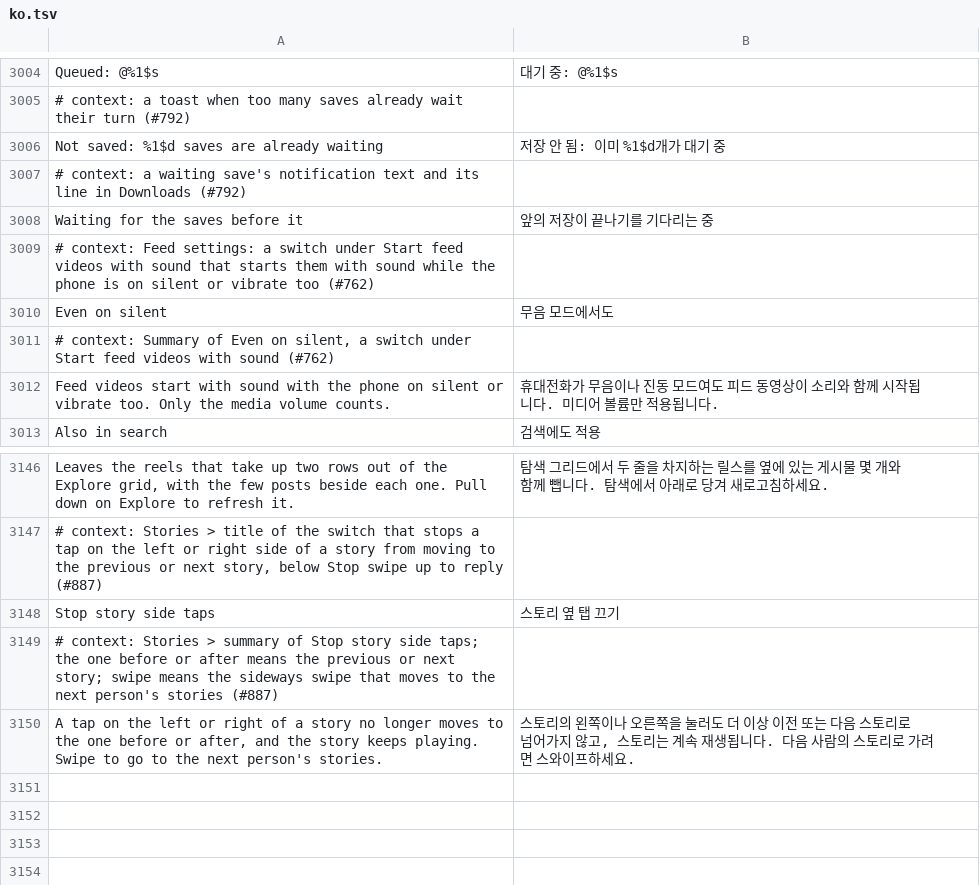
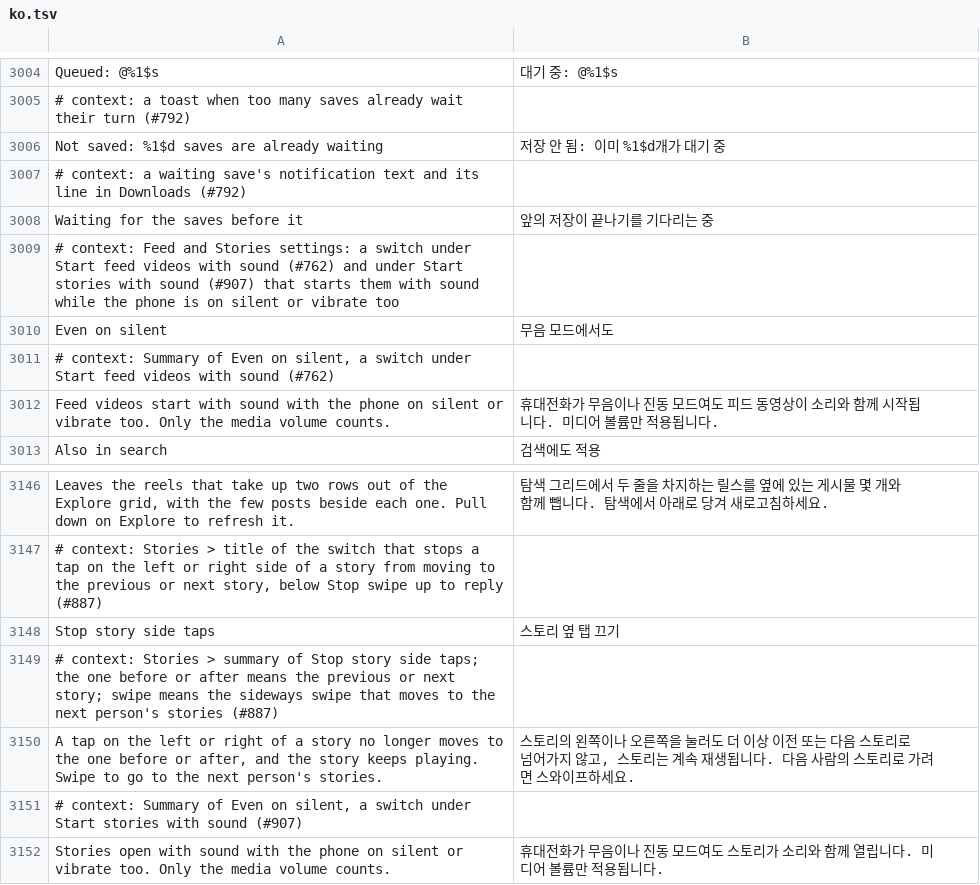
Before and after one commit to SysAdminDoc/HushGram, a TSV file: extensions/shared/library/src/main/l10n/ko.tsv, drawn as a sheet; only a part is shown, gaps mark what is left out.

```diff
--- a/extensions/shared/library/src/main/l10n/ko.tsv
+++ b/extensions/shared/library/src/main/l10n/ko.tsv
@@ -3008,3 +3008,3 @@ Not saved: %1$d saves are already waiting	저장 안 됨: 이미 %1$d개가 대
 Waiting for the saves before it	앞의 저장이 끝나기를 기다리는 중
-# context: Feed settings: a switch under Start feed videos with sound that starts them with sound while the phone is on silent or vibrate too (#762)
+# context: Feed and Stories settings: a switch under Start feed videos with sound (#762) and under Start stories with sound (#907) that starts them with sound while the phone is on silent or vibrate too
 Even on silent	무음 모드에서도
@@ -3150 +3150,3 @@ Stop story side taps	스토리 옆 탭 끄기
 A tap on the left or right of a story no longer moves to the one before or after, and the story keeps playing. Swipe to go to the next person's stories.	스토리의 왼쪽이나 오른쪽을 눌러도 더 이상 이전 또는 다음 스토리로 넘어가지 않고, 스토리는 계속 재생됩니다. 다음 사람의 스토리로 가려면 스와이프하세요.
+# context: Summary of Even on silent, a switch under Start stories with sound (#907)
+Stories open with sound with the phone on silent or vibrate too. Only the media volume counts.	휴대전화가 무음이나 진동 모드여도 스토리가 소리와 함께 열립니다. 미디어 볼륨만 적용됩니다.
```
Also changed, not shown: extensions/shared/library/src/main/l10n/ar.tsv, extensions/shared/library/src/main/l10n/es.tsv, 22 other files.
